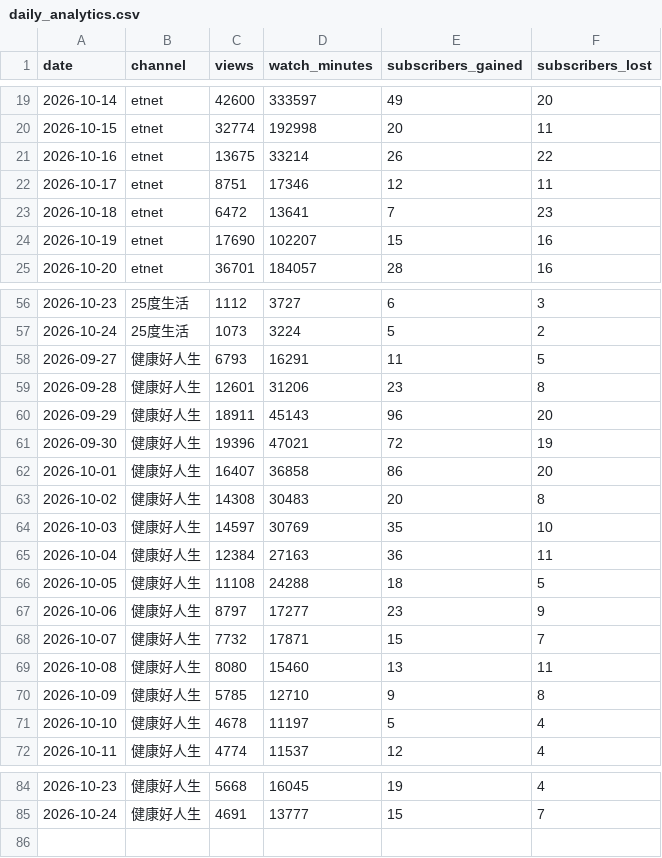
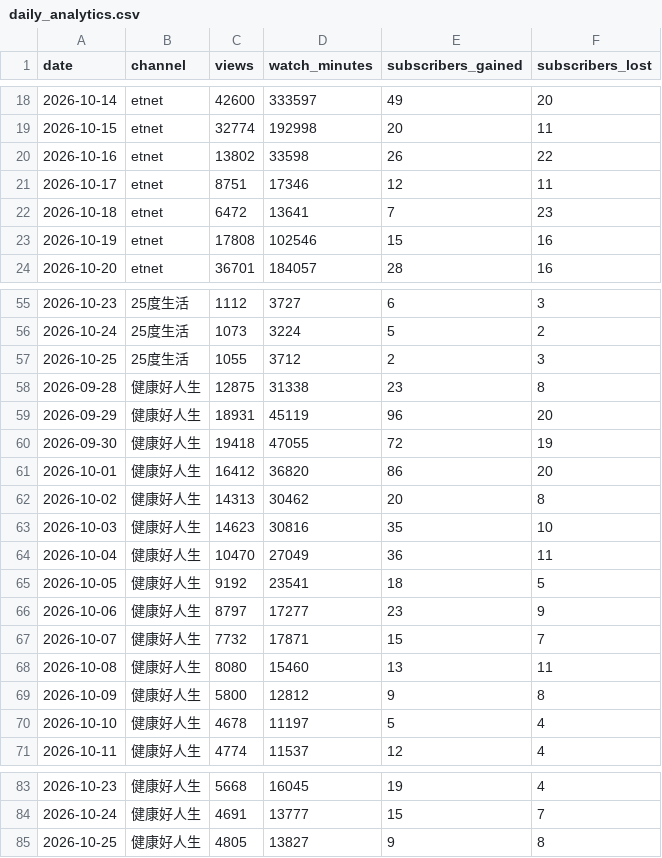
Before and after one commit to nevertryneverknow/etnet-youtube-dashboard, a CSV file: data/daily_analytics.csv, drawn as a sheet; only a part is shown, gaps mark what is left out; the diff covers the shown part only.

```diff
--- a/data/daily_analytics.csv
+++ b/data/daily_analytics.csv
@@ -20,6 +19,6 @@ date,channel,views,watch_minutes,subscribers_gained,subscribers_lost
 2026-10-15,etnet,32774,192998,20,11
-2026-10-16,etnet,13675,33214,26,22
+2026-10-16,etnet,13802,33598,26,22
 2026-10-17,etnet,8751,17346,12,11
 2026-10-18,etnet,6472,13641,7,23
-2026-10-19,etnet,17690,102207,15,16
+2026-10-19,etnet,17808,102546,15,16
 2026-10-20,etnet,36701,184057,28,16
@@ -57,11 +56,11 @@ date,channel,views,watch_minutes,subscribers_gained,subscribers_lost
 2026-10-24,25度生活,1073,3224,5,2
-2026-09-27,健康好人生,6793,16291,11,5
-2026-09-28,健康好人生,12601,31206,23,8
-2026-09-29,健康好人生,18911,45143,96,20
-2026-09-30,健康好人生,19396,47021,72,19
-2026-10-01,健康好人生,16407,36858,86,20
-2026-10-02,健康好人生,14308,30483,20,8
-2026-10-03,健康好人生,14597,30769,35,10
-2026-10-04,健康好人生,12384,27163,36,11
-2026-10-05,健康好人生,11108,24288,18,5
+2026-10-25,25度生活,1055,3712,2,3
+2026-09-28,健康好人生,12875,31338,23,8
+2026-09-29,健康好人生,18931,45119,96,20
+2026-09-30,健康好人生,19418,47055,72,19
+2026-10-01,健康好人生,16412,36820,86,20
+2026-10-02,健康好人生,14313,30462,20,8
+2026-10-03,健康好人生,14623,30816,35,10
+2026-10-04,健康好人生,10470,27049,36,11
+2026-10-05,健康好人生,9192,23541,18,5
 2026-10-06,健康好人生,8797,17277,23,9
@@ -69,3 +68,3 @@ date,channel,views,watch_minutes,subscribers_gained,subscribers_lost
 2026-10-08,健康好人生,8080,15460,13,11
-2026-10-09,健康好人生,5785,12710,9,8
+2026-10-09,健康好人生,5800,12812,9,8
 2026-10-10,健康好人生,4678,11197,5,4
@@ -85 +84,2 @@ date,channel,views,watch_minutes,subscribers_gained,subscribers_lost
 2026-10-24,健康好人生,4691,13777,15,7
+2026-10-25,健康好人生,4805,13827,9,8
```
Also changed, not shown: 1 added row, 2 removed rows and 42 edited cells elsewhere in this file.
